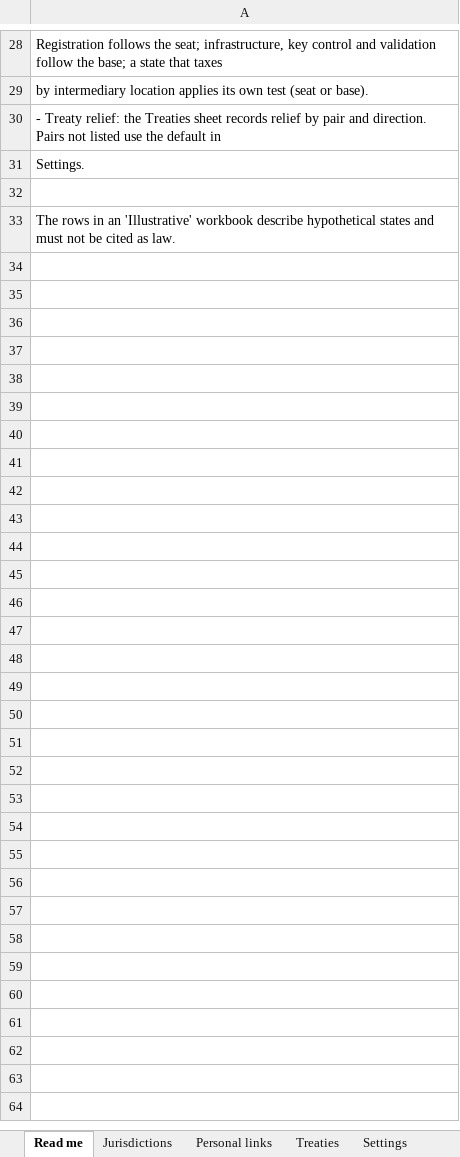
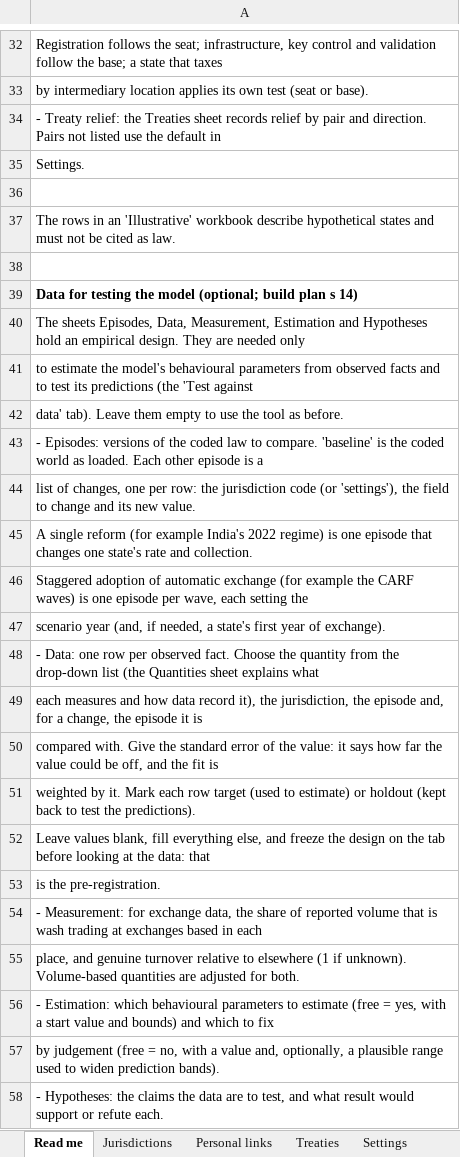
Before and after one commit to wenyileong/jaf-rule-bench, an Excel workbook: templates/JAF_template_illustrative_INVENTED_STATES.xlsx, sheet Read me, drawn as a sheet; only a part is shown, gaps mark what is left out; values as stored, in another font and other column widths than the file's, no borders; the diff covers the shown part only; the diff names each change by its address in the sheet, - before the commit and + after, or states it on an @@ line.

Commit message:
Add JAF Rule Bench 1.0.0: estimation and validation layer
Version 1.0 makes the tool a validation-ready instrument: it can test the
model against observed facts, with every method proven on synthetic data
first. It contains no results about real countries.

- Data layer: Episodes, Data, Measurement, Estimation and Hypotheses
  sheets, with provenance, quality grades and validation.
- Measurement model for exchange volume (adjusted for wash trading and
  turnover) and holdings, as levels or changes between episodes.
- Estimation by simulated minimum distance, with standard errors from
  stated measurement error; identification diagnostics run first.
- Known-truth recovery tests, holdout validation with prediction bands,
  and fingerprinted pre-registration with a check for departures.
- Supports single-reform designs (such as India 2022) and staggered
  adoption of information exchange (such as the CARF waves).
- Epsilon-equilibrium for rates cycling between near-equal maxima.
- New "Test against data" tab; user guide; specification Part B.
- Fixes for ten findings from an independent review.
- Acceptance tests 24 to 40 (40 in total, all passing).

```diff
--- a/templates/JAF_template_illustrative_INVENTED_STATES.xlsx (sheet Read me)
+++ b/templates/JAF_template_illustrative_INVENTED_STATES.xlsx (sheet Read me)
+row 38: (empty)
+row 39: Data for testing the model (optional; build plan s 14)
+row 40: The sheets Episodes, Data, Measurement, Estimation and Hypotheses hold an empirical design. They are needed only
+row 41: to estimate the model's behavioural parameters from observed facts and to test its predictions (the 'Test against
+row 42: data' tab). Leave them empty to use the tool as before.
+row 43: - Episodes: versions of the coded law to compare. 'baseline' is the coded world as loaded. Each other episode is a
+row 44: list of changes, one per row: the jurisdiction code (or 'settings'), the field to change and its new value.
+row 45: A single reform (for example India's 2022 regime) is one episode that changes one state's rate and collection.
+row 46: Staggered adoption of automatic exchange (for example the CARF waves) is one episode per wave, each setting the
+row 47: scenario year (and, if needed, a state's first year of exchange).
+row 48: - Data: one row per observed fact. Choose the quantity from the drop-down list (the Quantities sheet explains what
+row 49: each measures and how data record it), the jurisdiction, the episode and, for a change, the episode it is
+row 50: compared with. Give the standard error of the value: it says how far the value could be off, and the fit is
+row 51: weighted by it. Mark each row target (used to estimate) or holdout (kept back to test the predictions).
+row 52: Leave values blank, fill everything else, and freeze the design on the tab before looking at the data: that
+row 53: is the pre-registration.
+row 54: - Measurement: for exchange data, the share of reported volume that is wash trading at exchanges based in each
+row 55: place, and genuine turnover relative to elsewhere (1 if unknown). Volume-based quantities are adjusted for both.
+row 56: - Estimation: which behavioural parameters to estimate (free = yes, with a start value and bounds) and which to fix
+row 57: by judgement (free = no, with a value and, optionally, a plausible range used to widen prediction bands).
+row 58: - Hypotheses: the claims the data are to test, and what result would support or refute each.
```
Also changed, not shown: 4 added rows and 9 edited cells elsewhere in this sheet, sheet Lists, sheet Settings, other sheet tabs, templates/JAF_template_real_sample_BLANK.xlsx, 22 other files.
